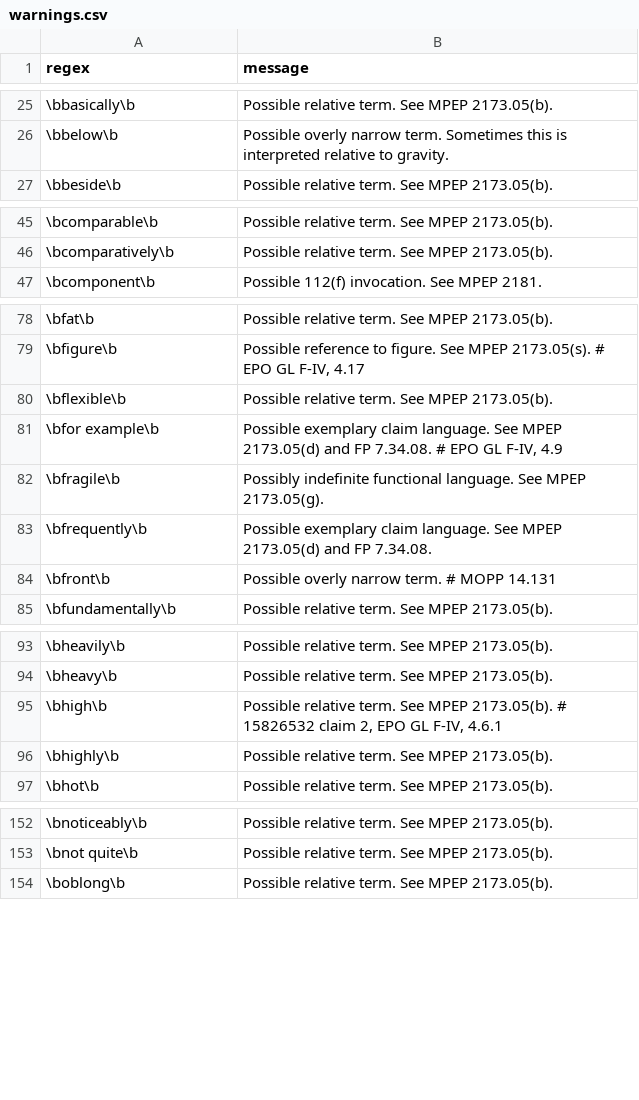
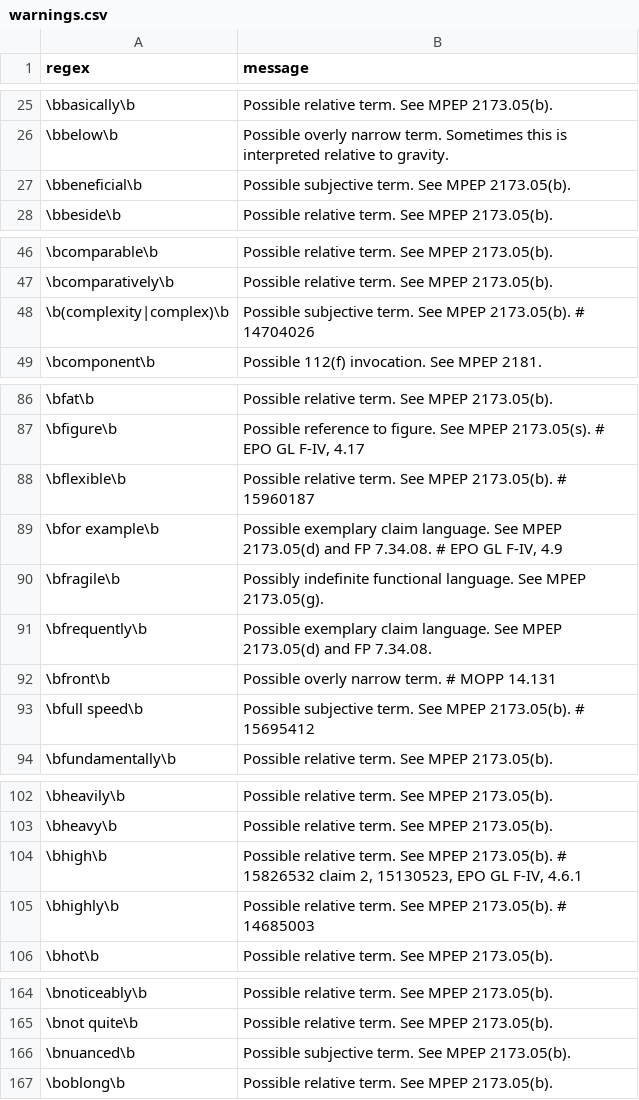
Before and after one commit to btrettel/plint, a CSV file: warnings.csv, drawn as a sheet; only a part is shown, gaps mark what is left out; the diff covers the shown part only.

```diff
--- a/warnings.csv
+++ b/warnings.csv
@@ -26,2 +26,3 @@ regex,message
 \bbelow\b,Possible overly narrow term. Sometimes this is interpreted relative to gravity.
+\bbeneficial\b,Possible subjective term. See MPEP 2173.05(b).
 \bbeside\b,Possible relative term. See MPEP 2173.05(b).
@@ -46,2 +47,3 @@ regex,message
 \bcomparatively\b,Possible relative term. See MPEP 2173.05(b).
+\b(complexity|complex)\b,Possible subjective term. See MPEP 2173.05(b). # 14704026
 \bcomponent\b,Possible 112(f) invocation. See MPEP 2181.
@@ -79,3 +87,3 @@ regex,message
 \bfigure\b,"Possible reference to figure. See MPEP 2173.05(s). # EPO GL F-IV, 4.17"
-\bflexible\b,Possible relative term. See MPEP 2173.05(b).
+\bflexible\b,Possible relative term. See MPEP 2173.05(b). # 15960187
 \bfor example\b,"Possible exemplary claim language. See MPEP 2173.05(d) and FP 7.34.08. # EPO GL F-IV, 4.9"
@@ -84,2 +92,3 @@ regex,message
 \bfront\b,Possible overly narrow term. # MOPP 14.131
+\bfull speed\b,Possible subjective term. See MPEP 2173.05(b). # 15695412
 \bfundamentally\b,Possible relative term. See MPEP 2173.05(b).
@@ -94,4 +103,4 @@ regex,message
 \bheavy\b,Possible relative term. See MPEP 2173.05(b).
-\bhigh\b,"Possible relative term. See MPEP 2173.05(b). # 15826532 claim 2, EPO GL F-IV, 4.6.1"
-\bhighly\b,Possible relative term. See MPEP 2173.05(b).
+\bhigh\b,"Possible relative term. See MPEP 2173.05(b). # 15826532 claim 2, 15130523, EPO GL F-IV, 4.6.1"
+\bhighly\b,Possible relative term. See MPEP 2173.05(b). # 14685003
 \bhot\b,Possible relative term. See MPEP 2173.05(b).
@@ -153,2 +165,3 @@ regex,message
 \bnot quite\b,Possible relative term. See MPEP 2173.05(b).
+\bnuanced\b,Possible subjective term. See MPEP 2173.05(b).
 \boblong\b,Possible relative term. See MPEP 2173.05(b).
```
Also changed, not shown: 20 added rows and 10 edited cells elsewhere in this file, 4 other files.
